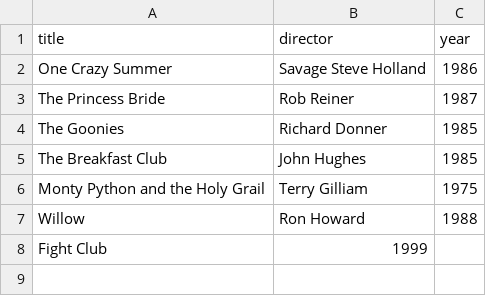
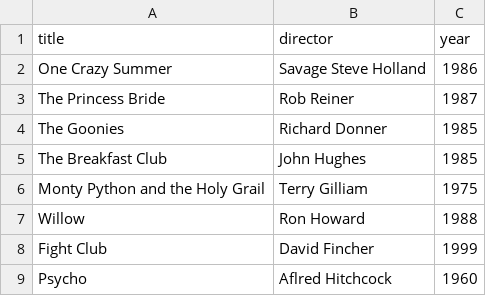
Before and after one commit to TorbenMitschke/webflyx, a CSV file: classics.csv, drawn as a sheet.

Commit message:
L: update classics.csv

```diff
--- a/classics.csv
+++ b/classics.csv
@@ -7,2 +7,3 @@ Monty Python and the Holy Grail, Terry Gilliam, 1975
 Willow, Ron Howard, 1988
-Fight Club, 1999
+Fight Club, David Fincher, 1999
+Psycho, Aflred Hitchcock, 1960
```
